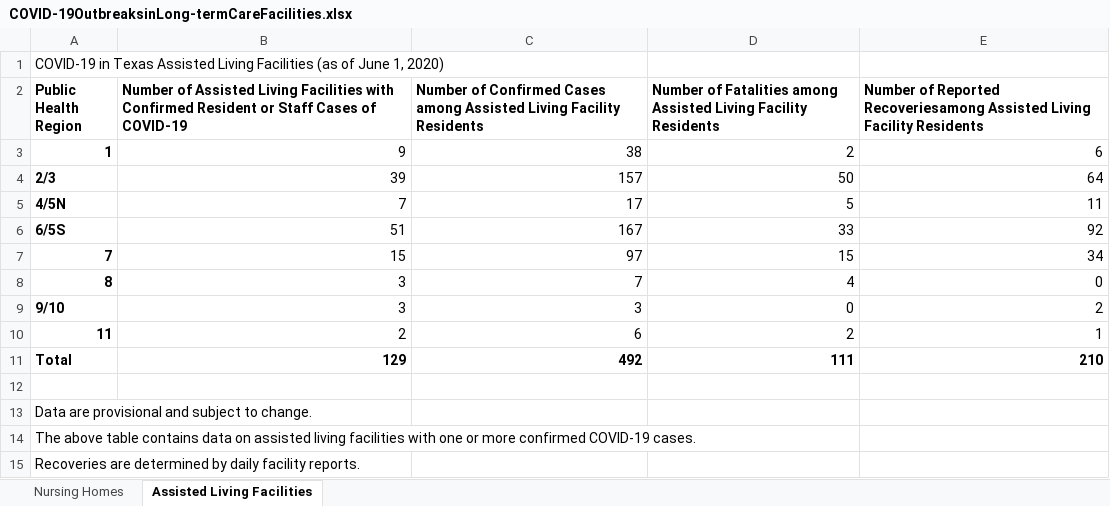
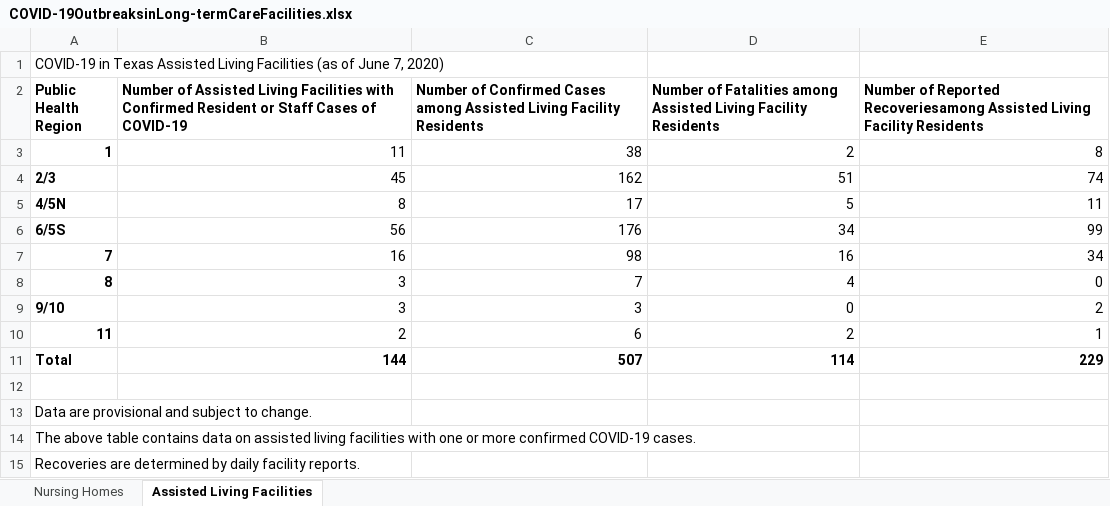
Before and after one commit to joetidwell/COVID, an Excel workbook: data/COVID-19OutbreaksinLong-termCareFacilities.xlsx, sheet Assisted Living Facilities, drawn as a sheet; values as stored, in another font and other column widths than the file's, no borders; the diff names each change by its address in the sheet, - before the commit and + after, or states it on an @@ line.

```diff
--- a/data/COVID-19OutbreaksinLong-termCareFacilities.xlsx (sheet Assisted Living Facilities)
+++ b/data/COVID-19OutbreaksinLong-termCareFacilities.xlsx (sheet Assisted Living Facilities)
-A1 (Public Health Region): …of June 1, 2020)
+A1 (Public Health Region): …of June 7, 2020)
-B3: 9
+B3: 11
-E3: 6
+E3: 8
-B4: 39
+B4: 45
-C4: 157
+C4: 162
-D4: 50
+D4: 51
-E4: 64
+E4: 74
-B5: 7
+B5: 8
-B6: 51
+B6: 56
-C6: 167
+C6: 176
-D6: 33
+D6: 34
-E6: 92
+E6: 99
-B7: 15
+B7: 16
-C7: 97
+C7: 98
-D7: 15
+D7: 16
-B11: 129
+B11: 144
-C11: 492
+C11: 507
-D11: 111
+D11: 114
-E11: 210
+E11: 229
```
Also changed, not shown: sheet Nursing Homes, data/TexasCOVID19DailyCountyCaseCountData.xlsx, data/TexasCOVID19DailyCountyFatalityCountData.xlsx, 3 other files.
